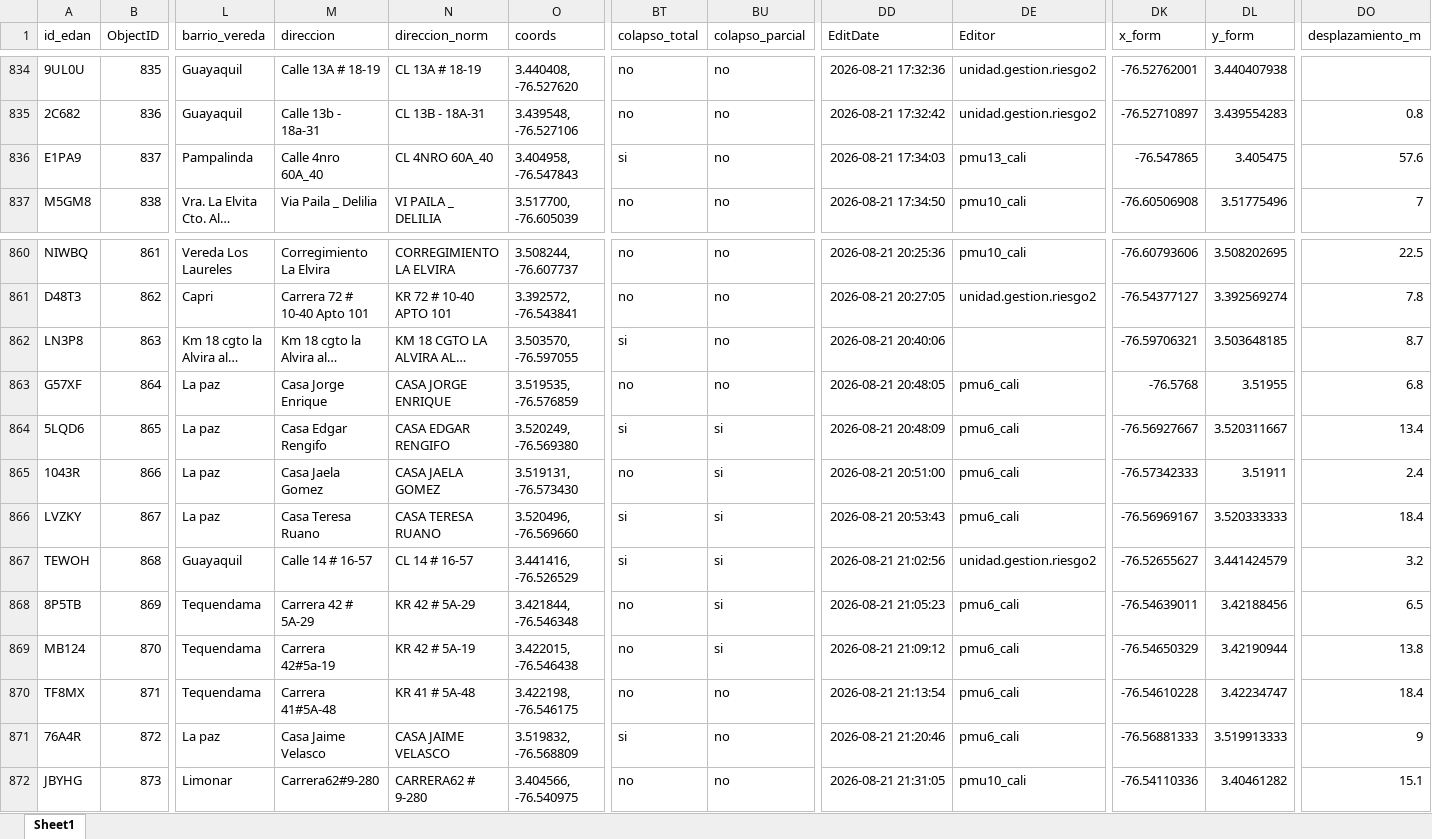
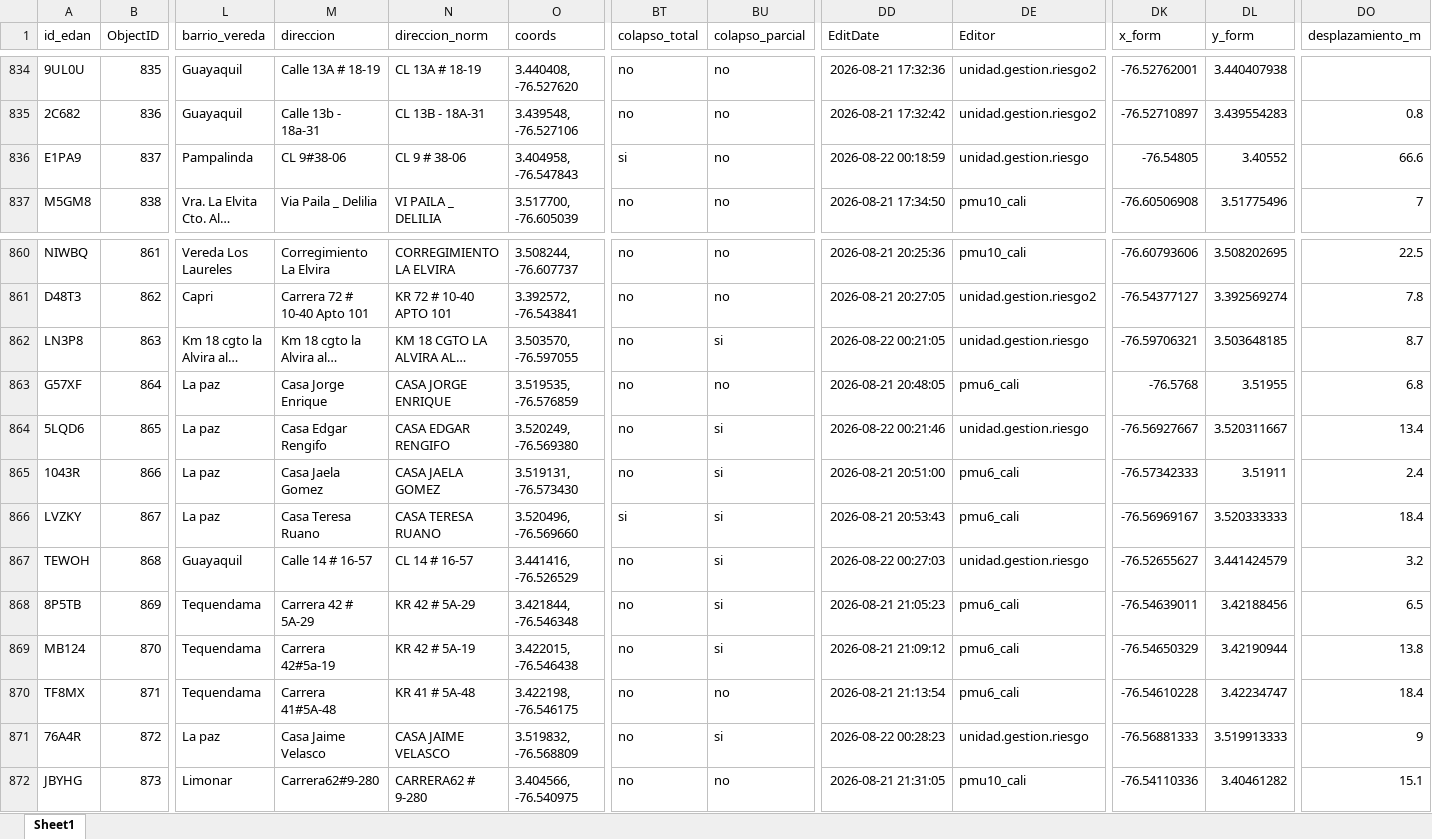
Before and after one commit to Juanpgm/sismo-cali-dashboard, an Excel workbook: web/data/inspections.xlsx, sheet Sheet1, drawn as a sheet; only a part is shown, gaps mark what is left out; long unchanged cells end in …; values as stored, in another font and other column widths than the file's, no borders; the diff names each change by its address in the sheet, - before the commit and + after, or states it on an @@ line.

Commit message:
chore: refresh dashboard data (auto)

```diff
--- a/web/data/inspections.xlsx (sheet Sheet1)
+++ b/web/data/inspections.xlsx (sheet Sheet1)
-M836 (direccion): Calle 4nro 60A_40
+M836 (direccion): CL 9#38-06
-N836 (direccion_norm): CL 4NRO 60A_40
+N836 (direccion_norm): CL 9 # 38-06
-DD836 (EditDate): 2026-08-21 17:34:03
+DD836 (EditDate): 2026-08-22 00:18:59
-DE836 (Editor): pmu13_cali
+DE836 (Editor): unidad.gestion.riesgo
-DK836 (x_form): -76.547865
+DK836 (x_form): -76.54805
-DL836 (y_form): 3.405475
+DL836 (y_form): 3.40552
-DO836 (desplazamiento_m): 57.6
+DO836 (desplazamiento_m): 66.6
-BT862 (colapso_total): si
+BT862 (colapso_total): no
-BU862 (colapso_parcial): no
+BU862 (colapso_parcial): si
-DD862 (EditDate): 2026-08-21 20:40:06
+DD862 (EditDate): 2026-08-22 00:21:05
-DE862 (Editor): (empty)
+DE862 (Editor): unidad.gestion.riesgo
-BT864 (colapso_total): si
+BT864 (colapso_total): no
-DD864 (EditDate): 2026-08-21 20:48:09
+DD864 (EditDate): 2026-08-22 00:21:46
-DE864 (Editor): pmu6_cali
+DE864 (Editor): unidad.gestion.riesgo
-BT867 (colapso_total): si
+BT867 (colapso_total): no
-DD867 (EditDate): 2026-08-21 21:02:56
+DD867 (EditDate): 2026-08-22 00:27:03
-DE867 (Editor): unidad.gestion.riesgo2
+DE867 (Editor): unidad.gestion.riesgo
-BT871 (colapso_total): si
+BT871 (colapso_total): no
-BU871 (colapso_parcial): no
+BU871 (colapso_parcial): si
-DD871 (EditDate): 2026-08-21 21:20:46
+DD871 (EditDate): 2026-08-22 00:28:23
-DE871 (Editor): pmu6_cali
+DE871 (Editor): unidad.gestion.riesgo
```
Also changed, not shown: 2 other files.
